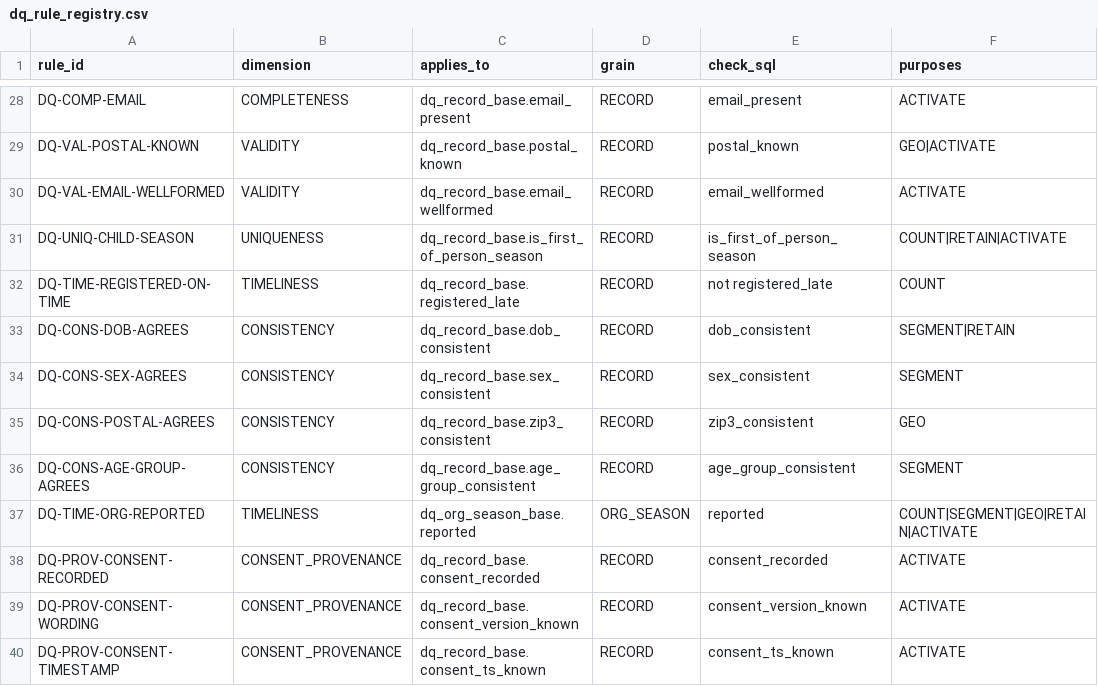
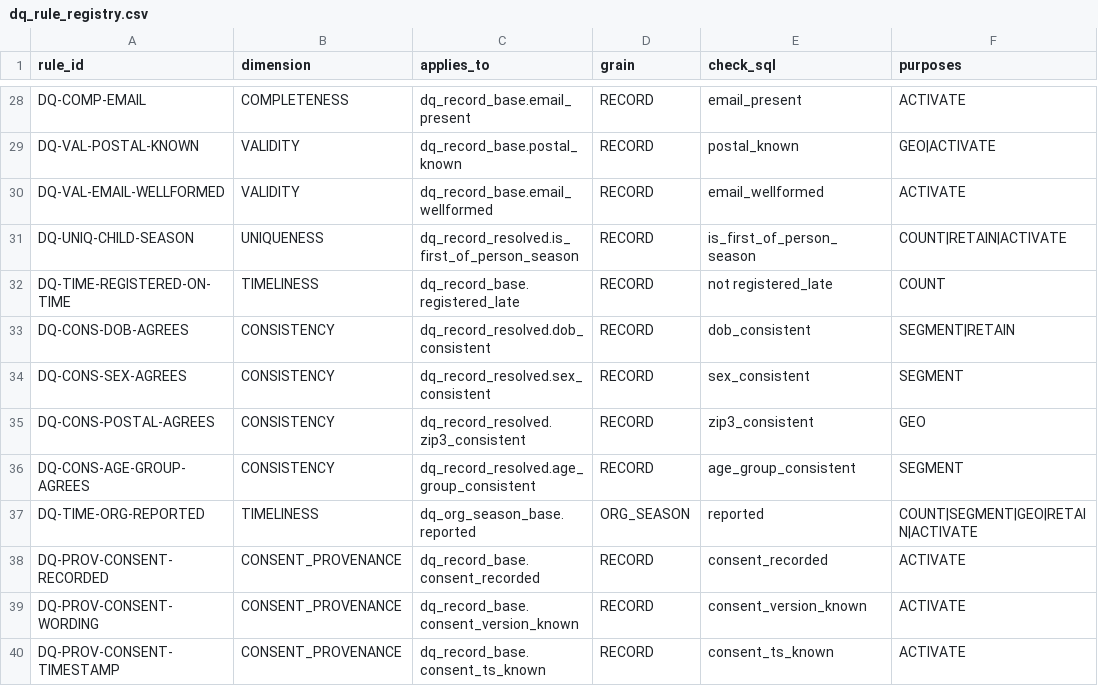
Before and after one commit to anna-malakhova-anna/football-project-next-gen, a CSV file: dbt/seeds/dq_rule_registry.csv, drawn as a sheet; only a part is shown, gaps mark what is left out; the diff names each change by its address in the sheet, - before the commit and + after, or states it on an @@ line.

```diff
--- a/dbt/seeds/dq_rule_registry.csv
+++ b/dbt/seeds/dq_rule_registry.csv
-C31 (applies_to): dq_record_base.is_first_of_person_season
+C31 (applies_to): dq_record_resolved.is_first_of_person_season
-C33 (applies_to): dq_record_base.dob_consistent
+C33 (applies_to): dq_record_resolved.dob_consistent
-C34 (applies_to): dq_record_base.sex_consistent
+C34 (applies_to): dq_record_resolved.sex_consistent
-C35 (applies_to): dq_record_base.zip3_consistent
+C35 (applies_to): dq_record_resolved.zip3_consistent
-C36 (applies_to): dq_record_base.age_group_consistent
+C36 (applies_to): dq_record_resolved.age_group_consistent
```
Also changed, not shown: dbt/seeds/audience_column_policy.csv, 18 other files.
